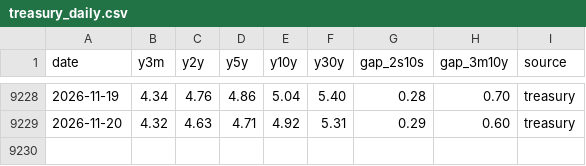
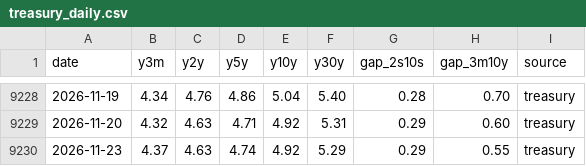
Before and after one commit to Jim-Lohse/investment-lab, a CSV file: data/rates/treasury_daily.csv, drawn as a sheet; only a part is shown, gaps mark what is left out; the diff names each change by its address in the sheet, - before the commit and + after, or states it on an @@ line.

```diff
--- a/data/rates/treasury_daily.csv
+++ b/data/rates/treasury_daily.csv
+row 9230: 2026-11-23 | 4.37 | 4.63 | 4.74 | 4.92 | 5.29 | 0.29 | 0.55 | treasury
```
Also changed, not shown: data/derived/positioning_weekly.csv, data/prices/etf_daily.csv, 25 other files.
